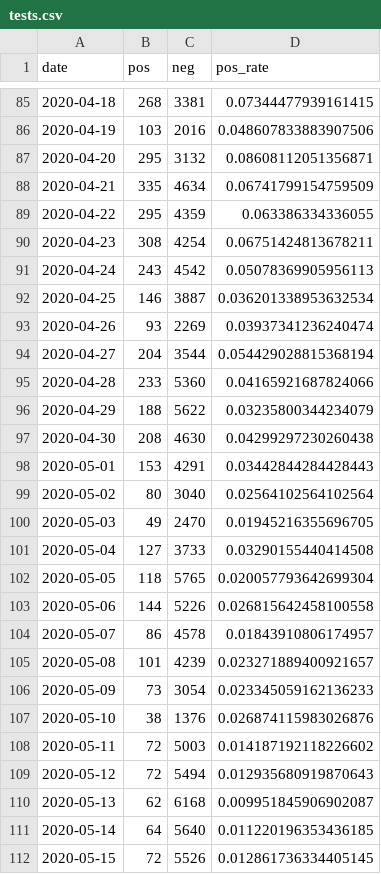
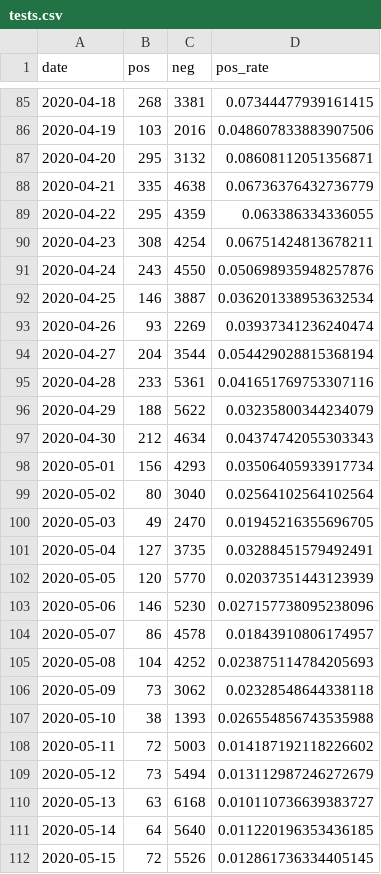
Before and after one commit to daenuprobst/covid-data-analysis, a CSV file: tests.csv, drawn as a sheet; only a part is shown, gaps mark what is left out; the diff covers the shown part only.

Commit message:
Updated data

```diff
--- a/tests.csv
+++ b/tests.csv
@@ -87,6 +87,6 @@ date,pos,neg,pos_rate
 2020-04-20,295,3132,0.08608112051356871
-2020-04-21,335,4634,0.06741799154759509
+2020-04-21,335,4638,0.06736376432736779
 2020-04-22,295,4359,0.063386334336055
 2020-04-23,308,4254,0.06751424813678211
-2020-04-24,243,4542,0.05078369905956113
+2020-04-24,243,4550,0.050698935948257876
 2020-04-25,146,3887,0.036201338953632534
@@ -94,18 +94,18 @@ date,pos,neg,pos_rate
 2020-04-27,204,3544,0.054429028815368194
-2020-04-28,233,5360,0.04165921687824066
+2020-04-28,233,5361,0.041651769753307116
 2020-04-29,188,5622,0.03235800344234079
-2020-04-30,208,4630,0.04299297230260438
-2020-05-01,153,4291,0.03442844284428443
+2020-04-30,212,4634,0.04374742055303343
+2020-05-01,156,4293,0.03506405933917734
 2020-05-02,80,3040,0.02564102564102564
 2020-05-03,49,2470,0.01945216355696705
-2020-05-04,127,3733,0.03290155440414508
-2020-05-05,118,5765,0.020057793642699304
-2020-05-06,144,5226,0.026815642458100558
+2020-05-04,127,3735,0.03288451579492491
+2020-05-05,120,5770,0.02037351443123939
+2020-05-06,146,5230,0.027157738095238096
 2020-05-07,86,4578,0.01843910806174957
-2020-05-08,101,4239,0.023271889400921657
-2020-05-09,73,3054,0.023345059162136233
-2020-05-10,38,1376,0.026874115983026876
+2020-05-08,104,4252,0.023875114784205693
+2020-05-09,73,3062,0.02328548644338118
+2020-05-10,38,1393,0.026554856743535988
 2020-05-11,72,5003,0.014187192118226602
-2020-05-12,72,5494,0.012935680919870643
-2020-05-13,62,6168,0.009951845906902087
+2020-05-12,73,5494,0.013112987246272679
+2020-05-13,63,6168,0.010110736639383727
 2020-05-14,64,5640,0.011220196353436185
```
Also changed, not shown: 6 added rows and 76 edited cells elsewhere in this file, 2 other files.
